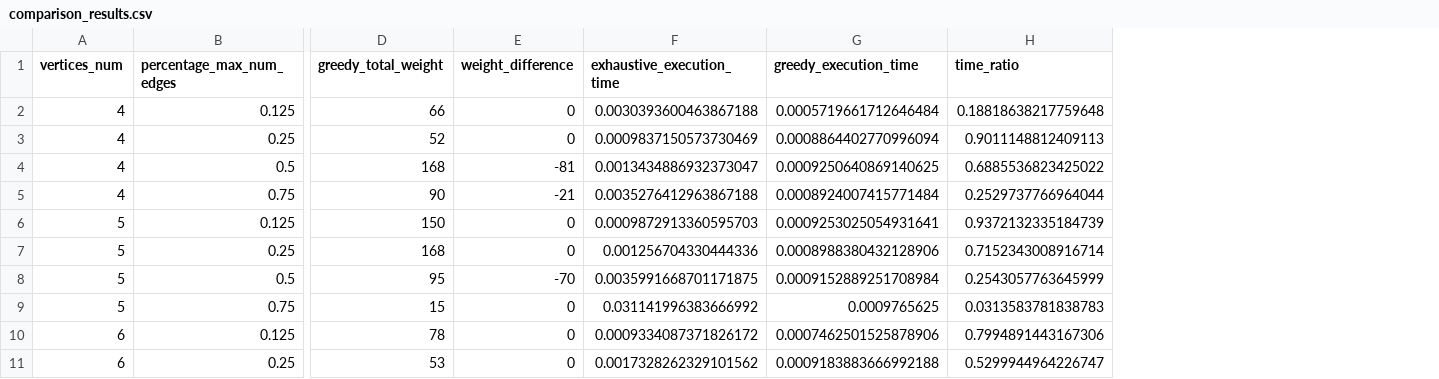
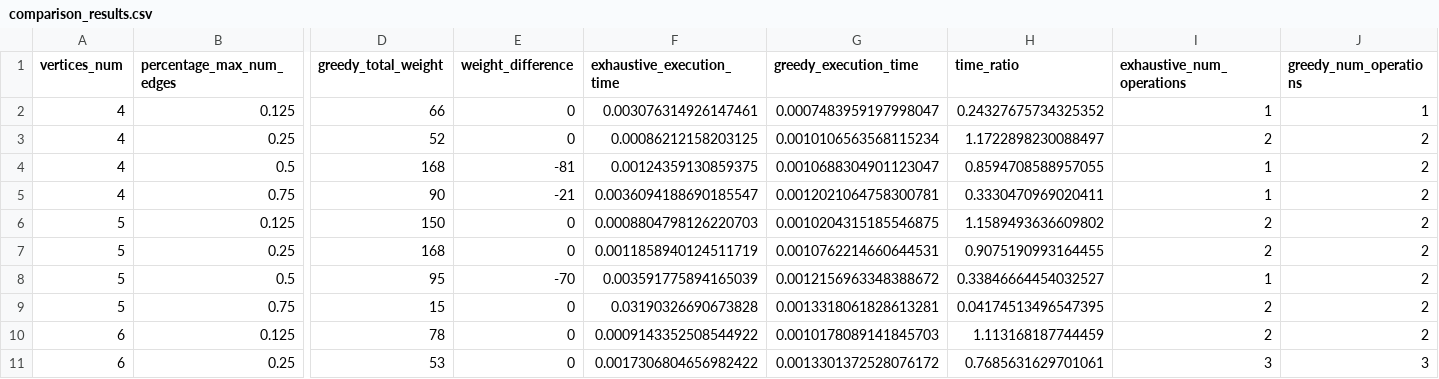
Before and after one commit to Miragaia/AA, a CSV file: projeto1/results/comparison_results.csv, drawn as a sheet; only a part is shown, gaps mark what is left out; the diff covers the shown part only; the diff names each change by its address in the sheet, - before the commit and + after, or states it on an @@ line.

```diff
--- a/projeto1/results/comparison_results.csv
+++ b/projeto1/results/comparison_results.csv
+column I (exhaustive_num_operations), rows 2-11: 1 | 2 | 1 | 1 | 2 | 2 | 1 | 2 | 2 | 3
+column J (greedy_num_operations), rows 2-11: 1 | 2 | 2 | 2 | 2 | 2 | 2 | 2 | 2 | 3
-F2 (exhaustive_execution_time): 0.0030393600463867188
+F2 (exhaustive_execution_time): 0.003076314926147461
-G2 (greedy_execution_time): 0.0005719661712646484
+G2 (greedy_execution_time): 0.0007483959197998047
-H2 (time_ratio): 0.18818638217759648
+H2 (time_ratio): 0.24327675734325352
-F3 (exhaustive_execution_time): 0.0009837150573730469
+F3 (exhaustive_execution_time): 0.00086212158203125
-G3 (greedy_execution_time): 0.0008864402770996094
+G3 (greedy_execution_time): 0.0010106563568115234
-H3 (time_ratio): 0.9011148812409113
+H3 (time_ratio): 1.1722898230088497
-F4 (exhaustive_execution_time): 0.0013434886932373047
+F4 (exhaustive_execution_time): 0.00124359130859375
-G4 (greedy_execution_time): 0.0009250640869140625
+G4 (greedy_execution_time): 0.0010688304901123047
-H4 (time_ratio): 0.6885536823425022
+H4 (time_ratio): 0.8594708588957055
-F5 (exhaustive_execution_time): 0.0035276412963867188
+F5 (exhaustive_execution_time): 0.0036094188690185547
-G5 (greedy_execution_time): 0.0008924007415771484
+G5 (greedy_execution_time): 0.0012021064758300781
-H5 (time_ratio): 0.2529737766964044
+H5 (time_ratio): 0.3330470969020411
-F6 (exhaustive_execution_time): 0.0009872913360595703
+F6 (exhaustive_execution_time): 0.0008804798126220703
-G6 (greedy_execution_time): 0.0009253025054931641
+G6 (greedy_execution_time): 0.0010204315185546875
-H6 (time_ratio): 0.9372132335184739
+H6 (time_ratio): 1.1589493636609802
-F7 (exhaustive_execution_time): 0.001256704330444336
+F7 (exhaustive_execution_time): 0.0011858940124511719
-G7 (greedy_execution_time): 0.0008988380432128906
+G7 (greedy_execution_time): 0.0010762214660644531
-H7 (time_ratio): 0.7152343008916714
+H7 (time_ratio): 0.9075190993164455
-F8 (exhaustive_execution_time): 0.0035991668701171875
+F8 (exhaustive_execution_time): 0.003591775894165039
-G8 (greedy_execution_time): 0.0009152889251708984
+G8 (greedy_execution_time): 0.0012156963348388672
-H8 (time_ratio): 0.2543057763645999
+H8 (time_ratio): 0.33846664454032527
-F9 (exhaustive_execution_time): 0.031141996383666992
+F9 (exhaustive_execution_time): 0.03190326690673828
-G9 (greedy_execution_time): 0.0009765625
+G9 (greedy_execution_time): 0.0013318061828613281
-H9 (time_ratio): 0.0313583781838783
+H9 (time_ratio): 0.04174513496547395
-F10 (exhaustive_execution_time): 0.0009334087371826172
+F10 (exhaustive_execution_time): 0.0009143352508544922
-G10 (greedy_execution_time): 0.0007462501525878906
+G10 (greedy_execution_time): 0.0010178089141845703
-H10 (time_ratio): 0.7994891443167306
+H10 (time_ratio): 1.113168187744459
-F11 (exhaustive_execution_time): 0.0017328262329101562
+F11 (exhaustive_execution_time): 0.0017306804656982422
-G11 (greedy_execution_time): 0.0009183883666992188
+G11 (greedy_execution_time): 0.0013301372528076172
-H11 (time_ratio): 0.5299944964226747
+H11 (time_ratio): 0.7685631629701061
```
Also changed, not shown: 18 edited cells elsewhere in this file, projeto1/results/exhaustive_results.csv, projeto1/results/greedy_results.csv, 31 other files.
